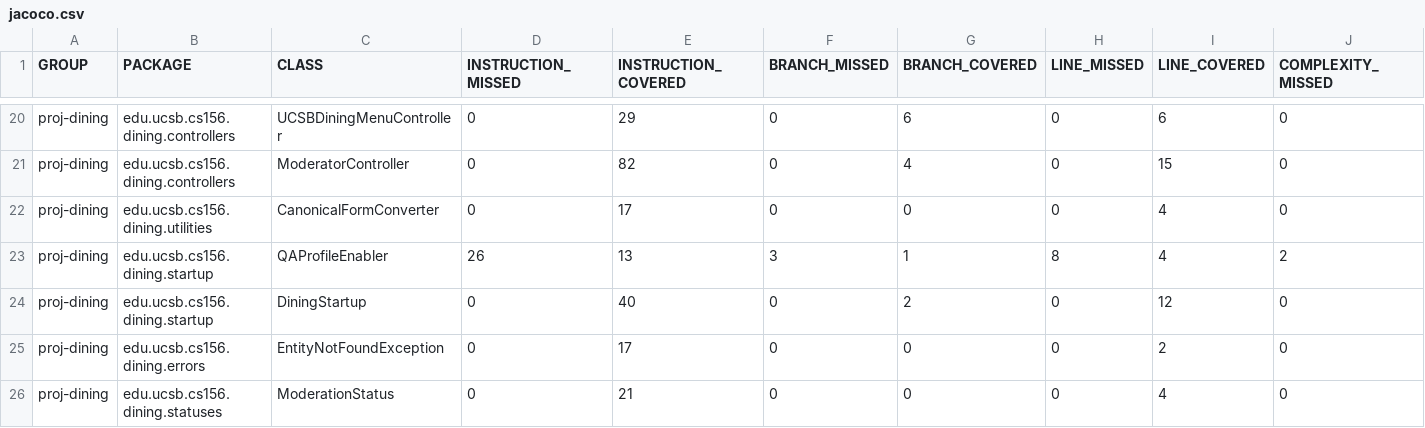
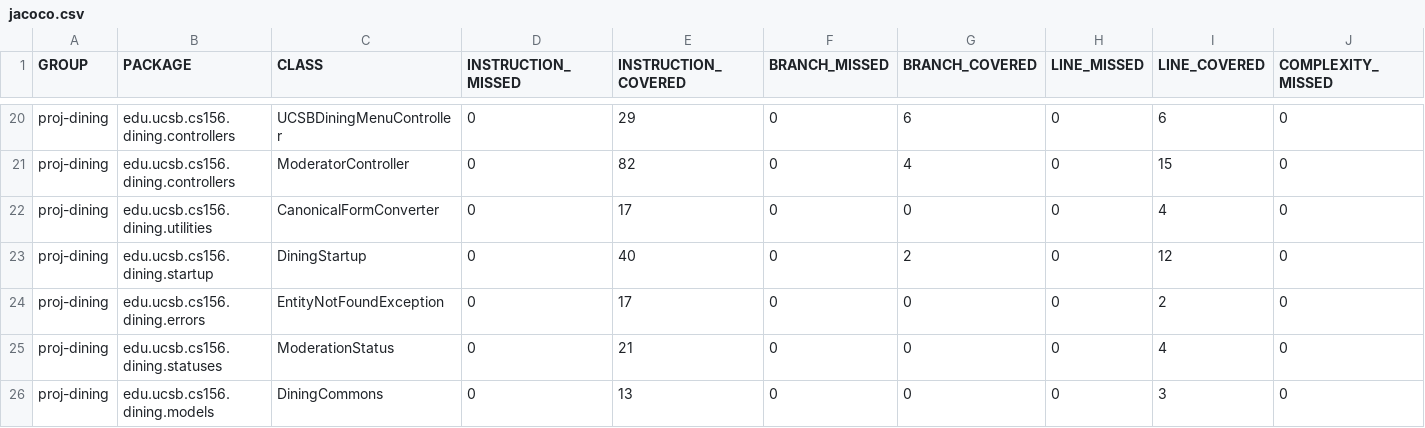
Before and after one commit to ucsb-cs156/proj-dining, a CSV file: prs/185/jacoco/jacoco.csv, drawn as a sheet; only a part is shown, gaps mark what is left out; the shorter side is filled out with more unchanged rows; rows hold the shown columns only; the diff names each change by its address in the sheet, - before the commit and + after, or states it on an @@ line.

Commit message:
Deploying to gh-pages from @ ucsb-cs156/proj-dining@e6b21410dd17be5dcc03b1ef764385785558901d 🚀

```diff
--- a/prs/185/jacoco/jacoco.csv
+++ b/prs/185/jacoco/jacoco.csv
-row 23: proj-dining | edu.ucsb.cs156.dining.startup | QAProfileEnabler | 26 | 13 | 3 | 1 | 8 | 4 | 2
```
Also changed, not shown: 7 other files.
